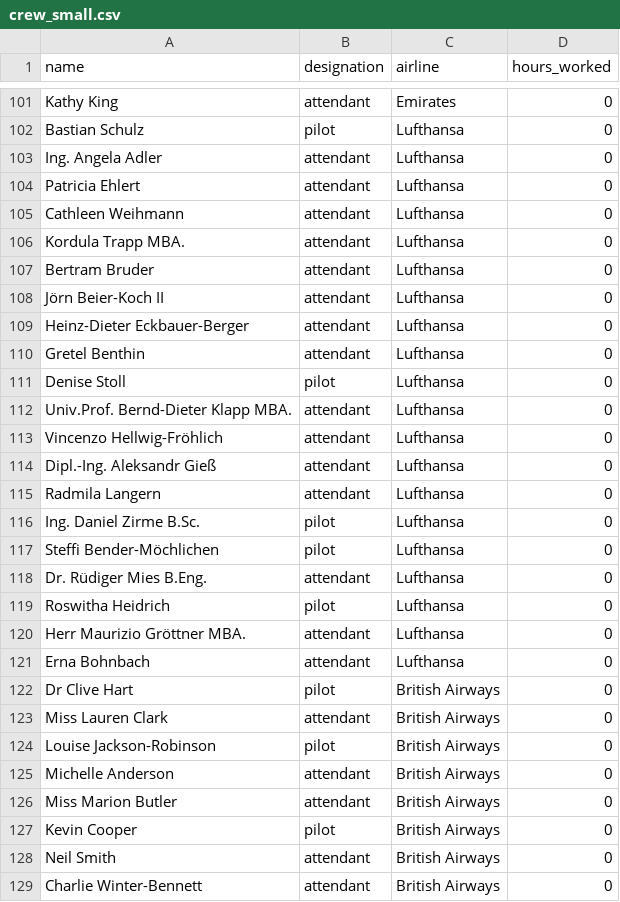
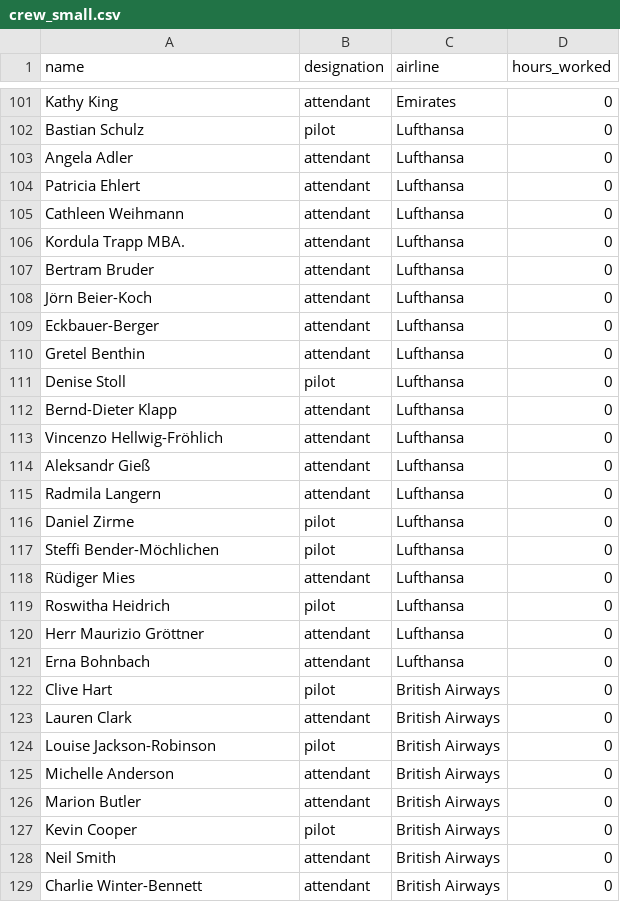
Before and after one commit to Unhandled-Exceptions/ATSS, a CSV file: data/crew_small.csv, drawn as a sheet; only a part is shown, gaps mark what is left out; the diff covers the shown part only.

```diff
--- a/data/crew_small.csv
+++ b/data/crew_small.csv
@@ -102,3 +102,3 @@ Kathy King,attendant,Emirates,0
 Bastian Schulz,pilot,Lufthansa,0
-Ing. Angela Adler,attendant,Lufthansa,0
+Angela Adler,attendant,Lufthansa,0
 Patricia Ehlert,attendant,Lufthansa,0
@@ -107,21 +107,21 @@ Kordula Trapp MBA.,attendant,Lufthansa,0
 Bertram Bruder,attendant,Lufthansa,0
-Jörn Beier-Koch II,attendant,Lufthansa,0
-Heinz-Dieter Eckbauer-Berger,attendant,Lufthansa,0
+Jörn Beier-Koch,attendant,Lufthansa,0
+Eckbauer-Berger,attendant,Lufthansa,0
 Gretel Benthin,attendant,Lufthansa,0
 Denise Stoll,pilot,Lufthansa,0
-Univ.Prof. Bernd-Dieter Klapp MBA.,attendant,Lufthansa,0
+Bernd-Dieter Klapp,attendant,Lufthansa,0
 Vincenzo Hellwig-Fröhlich,attendant,Lufthansa,0
-Dipl.-Ing. Aleksandr Gieß,attendant,Lufthansa,0
+Aleksandr Gieß,attendant,Lufthansa,0
 Radmila Langern,attendant,Lufthansa,0
-Ing. Daniel Zirme B.Sc.,pilot,Lufthansa,0
+Daniel Zirme,pilot,Lufthansa,0
 Steffi Bender-Möchlichen,pilot,Lufthansa,0
-Dr. Rüdiger Mies B.Eng.,attendant,Lufthansa,0
+Rüdiger Mies,attendant,Lufthansa,0
 Roswitha Heidrich,pilot,Lufthansa,0
-Herr Maurizio Gröttner MBA.,attendant,Lufthansa,0
+Herr Maurizio Gröttner,attendant,Lufthansa,0
 Erna Bohnbach,attendant,Lufthansa,0
-Dr Clive Hart,pilot,British Airways,0
-Miss Lauren Clark,attendant,British Airways,0
+Clive Hart,pilot,British Airways,0
+Lauren Clark,attendant,British Airways,0
 Louise Jackson-Robinson,pilot,British Airways,0
 Michelle Anderson,attendant,British Airways,0
-Miss Marion Butler,attendant,British Airways,0
+Marion Butler,attendant,British Airways,0
 Kevin Cooper,pilot,British Airways,0
```
Also changed, not shown: 6 edited cells elsewhere in this file, data/crew_big.csv.
